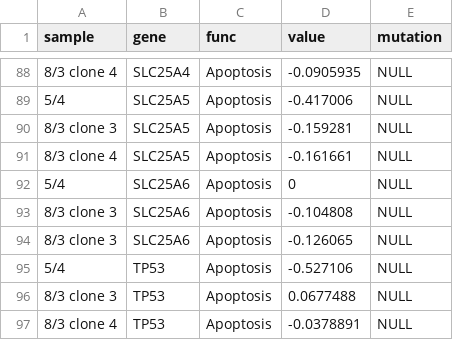
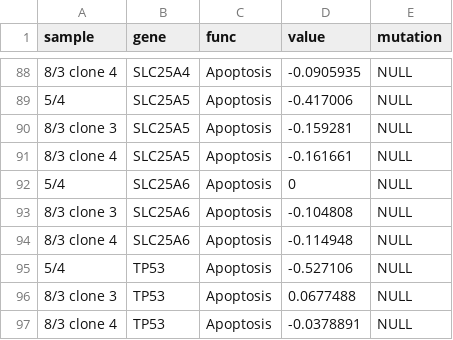
Before and after one commit to anniepyim/MitoViz, a CSV file: dist/data/data.csv, drawn as a sheet; only a part is shown, gaps mark what is left out.

```diff
--- a/dist/data/data.csv
+++ b/dist/data/data.csv
@@ -93,3 +93,3 @@ sample,gene,func,value,mutation
 8/3 clone 3,SLC25A6,Apoptosis,-0.104808,NULL
-8/3 clone 3,SLC25A6,Apoptosis,-0.126065,NULL
+8/3 clone 4,SLC25A6,Apoptosis,-0.114948,NULL
 5/4,TP53,Apoptosis,-0.527106,NULL
```
Also changed, not shown: 26 other files.
